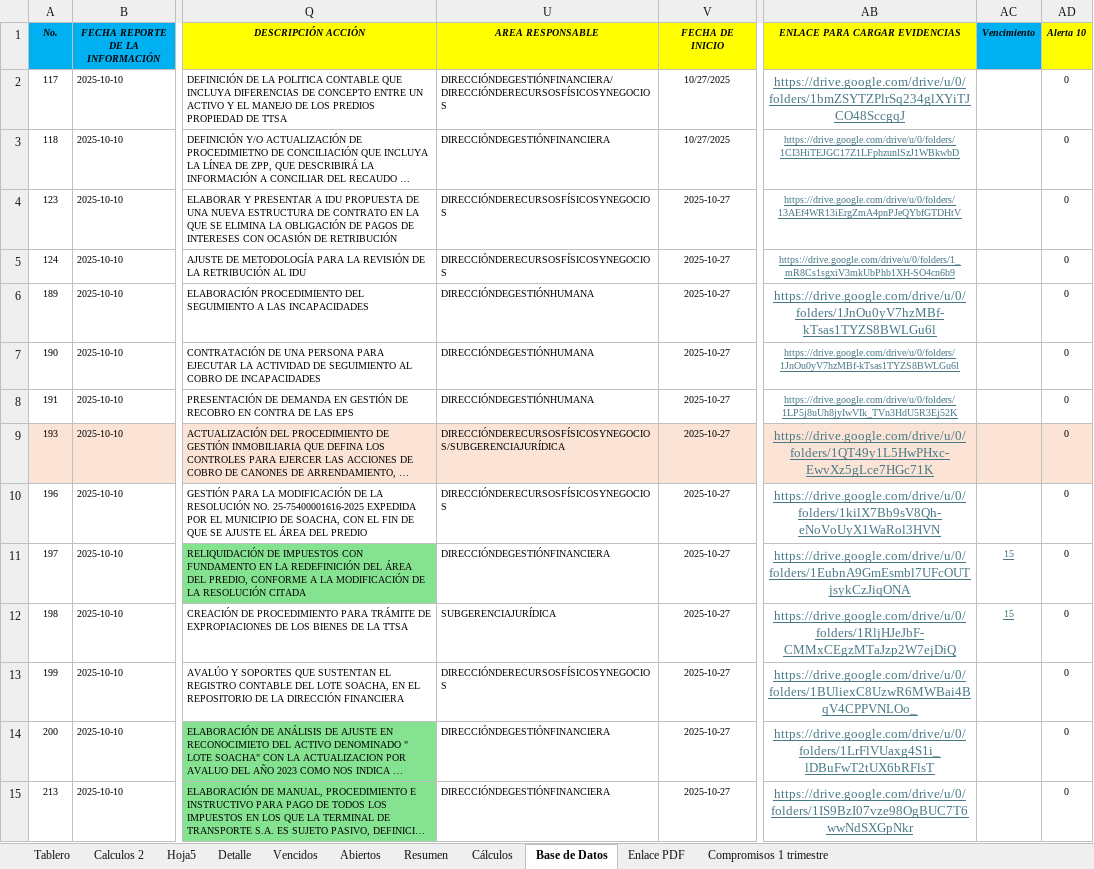
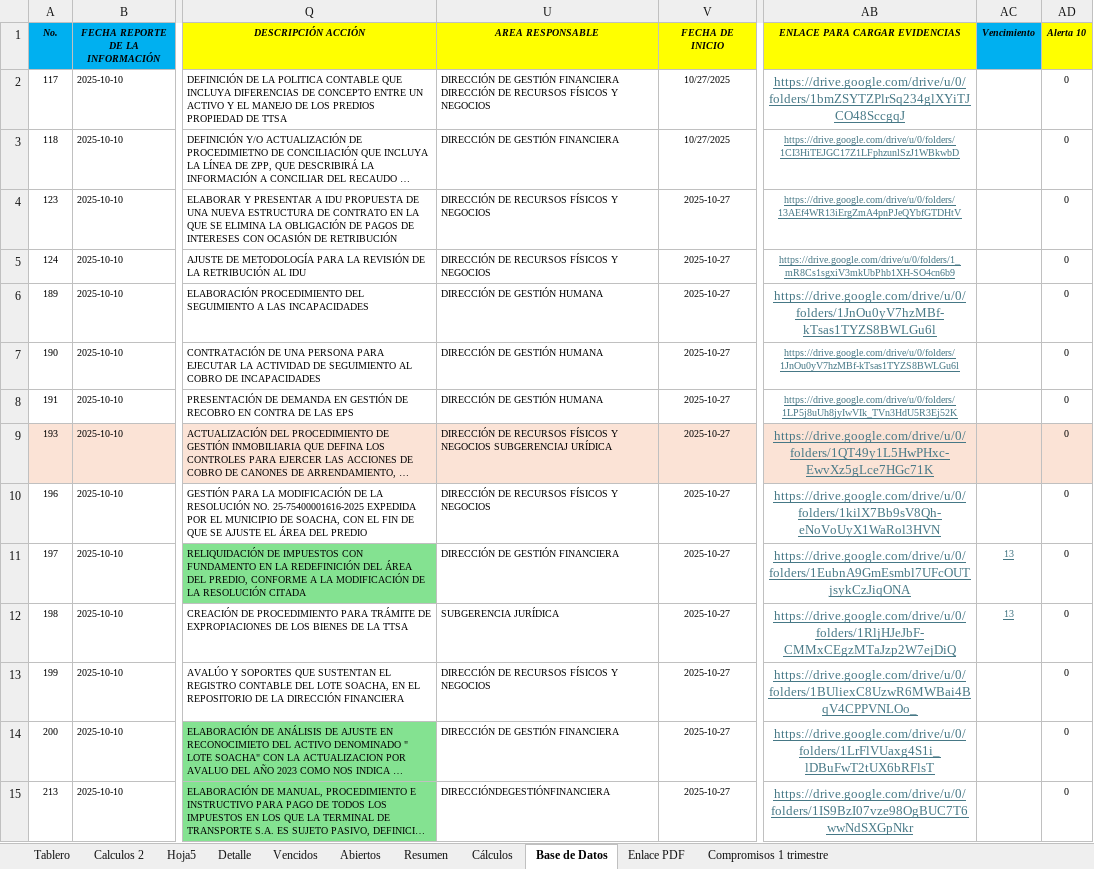
Before and after one commit to diego12vas-cmd/tableros-control, an Excel workbook: TABLERO_PA_C.xlsx, sheet Base de Datos, drawn as a sheet; only a part is shown, gaps mark what is left out; long unchanged cells end in …; values as stored, in another font and other column widths than the file's, no borders; table styles not drawn; ↵ is a line break in a cell; the diff covers the shown part only; the diff names each change by its address in the sheet, - before the commit and + after, or states it on an @@ line.

```diff
--- a/TABLERO_PA_C.xlsx (sheet Base de Datos)
+++ b/TABLERO_PA_C.xlsx (sheet Base de Datos)
-U2 (AREA RESPONSABLE): DIRECCIÓNDEGESTIÓNFINANCIERA/DIRECCIÓNDERECURSOSFÍSICOSYNEGOCIOS
+U2 (AREA RESPONSABLE): DIRECCIÓN DE GESTIÓN FINANCIERA ↵ DIRECCIÓN DE RECURSOS FÍSICOS Y NEGOCIOS
-U3 (AREA RESPONSABLE): DIRECCIÓNDEGESTIÓNFINANCIERA
+U3 (AREA RESPONSABLE): DIRECCIÓN DE GESTIÓN FINANCIERA
-U4:U5 (AREA RESPONSABLE): DIRECCIÓNDERECURSOSFÍSICOSYNEGOCIOS
+U4:U5 (AREA RESPONSABLE): DIRECCIÓN DE RECURSOS FÍSICOS Y NEGOCIOS
-U6:U8 (AREA RESPONSABLE): DIRECCIÓNDEGESTIÓNHUMANA
+U6:U8 (AREA RESPONSABLE): DIRECCIÓN DE GESTIÓN HUMANA
-U9 (AREA RESPONSABLE): DIRECCIÓNDERECURSOSFÍSICOSYNEGOCIOS/SUBGERENCIAJURÍDICA
+U9 (AREA RESPONSABLE): DIRECCIÓN DE RECURSOS FÍSICOS Y NEGOCIOS SUBGERENCIAJ URÍDICA
-U10 (AREA RESPONSABLE): DIRECCIÓNDERECURSOSFÍSICOSYNEGOCIOS
+U10 (AREA RESPONSABLE): DIRECCIÓN DE RECURSOS FÍSICOS Y NEGOCIOS
-U11 (AREA RESPONSABLE): DIRECCIÓNDEGESTIÓNFINANCIERA
+U11 (AREA RESPONSABLE): DIRECCIÓN DE GESTIÓN FINANCIERA
-AC11:AC12 (Vencimiento): 15
+AC11:AC12 (Vencimiento): 13
-U12 (AREA RESPONSABLE): SUBGERENCIAJURÍDICA
+U12 (AREA RESPONSABLE): SUBGERENCIA JURÍDICA
-U13 (AREA RESPONSABLE): DIRECCIÓNDERECURSOSFÍSICOSYNEGOCIOS
+U13 (AREA RESPONSABLE): DIRECCIÓN DE RECURSOS FÍSICOS Y NEGOCIOS
-U14 (AREA RESPONSABLE): DIRECCIÓNDEGESTIÓNFINANCIERA
+U14 (AREA RESPONSABLE): DIRECCIÓN DE GESTIÓN FINANCIERA
```
Also changed, not shown: 75 edited cells elsewhere in this sheet, sheet Resumen, 1 other file.
